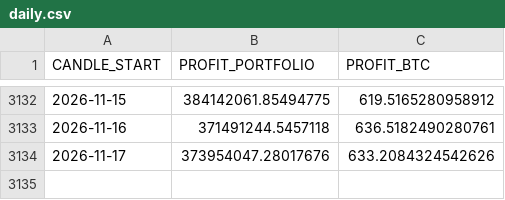
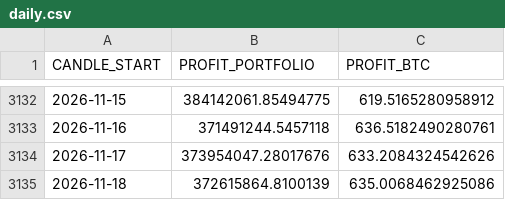
Before and after one commit to Alperenlcr/trade_bot_results, a CSV file: data/tables/daily.csv, drawn as a sheet; only a part is shown, gaps mark what is left out; the diff names each change by its address in the sheet, - before the commit and + after, or states it on an @@ line.

```diff
--- a/data/tables/daily.csv
+++ b/data/tables/daily.csv
+row 3135: 2026-11-18 | 372615864.8100139 | 635.0068462925086
```
Also changed, not shown: data/tables/1y.csv, data/tables/3m.csv, 6 other files.
